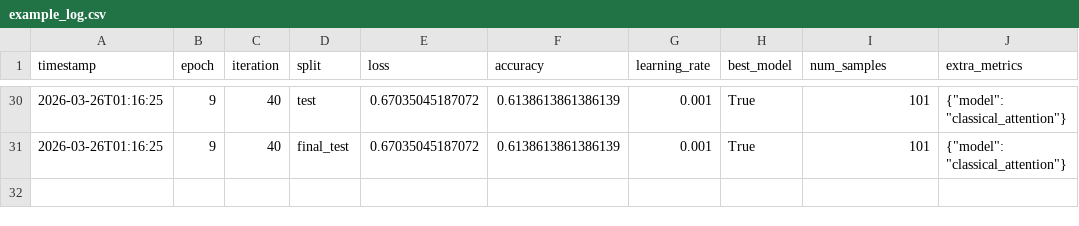
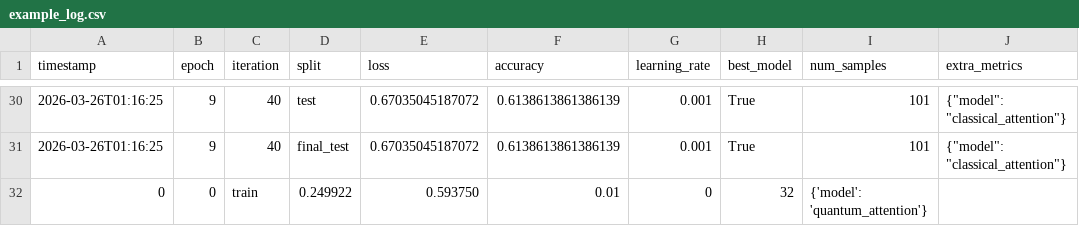
Before and after one commit to iCog-Labs-Dev/quantum-neural-architecture, a CSV file: experiments/attention_experiment/example_log.csv, drawn as a sheet; only a part is shown, gaps mark what is left out; the diff names each change by its address in the sheet, - before the commit and + after, or states it on an @@ line.

Commit message:
adding logger file for attention utility

```diff
--- a/experiments/attention_experiment/example_log.csv
+++ b/experiments/attention_experiment/example_log.csv
+row 32: 0 | 0 | train | 0.249922 | 0.593750 | 0.01 | 0 | 32 | {'model': 'quantum_attention'}
```
Also changed, not shown: 10 other files.
